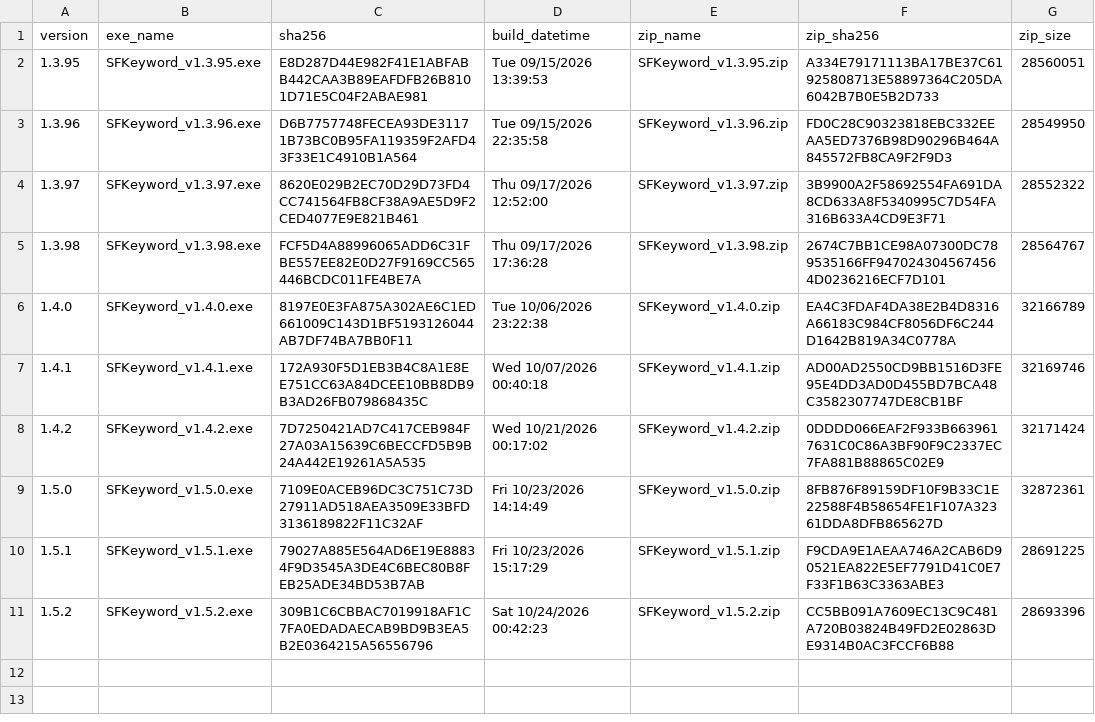
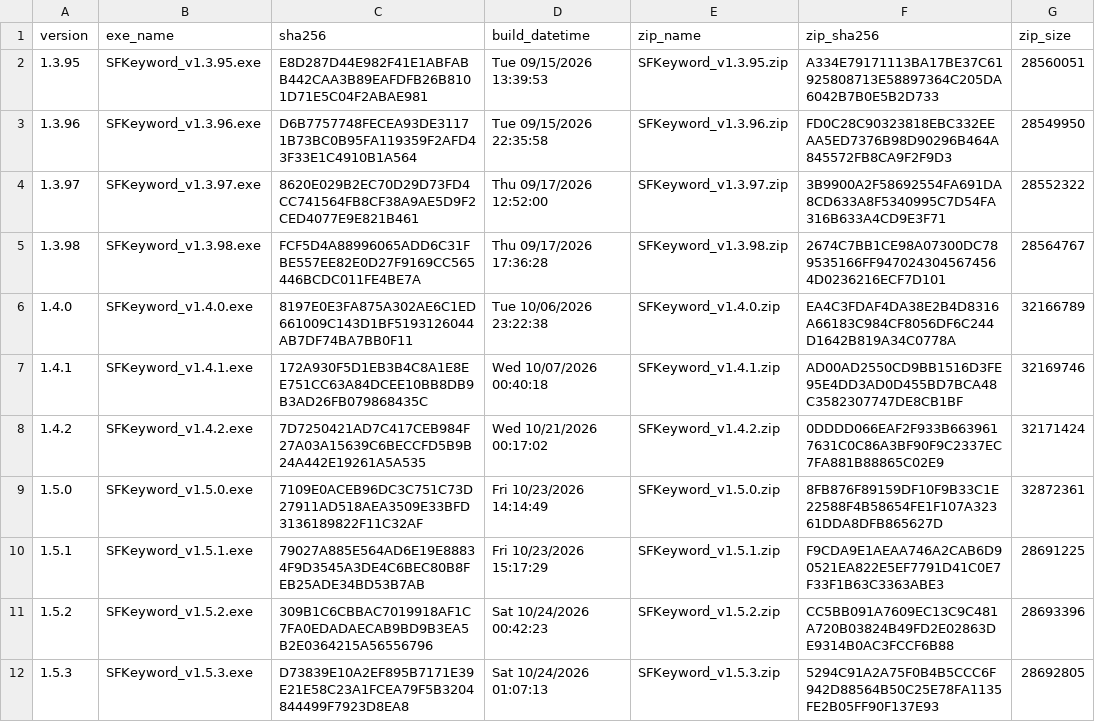
Before and after one commit to noryxel/sfbot-control, a CSV file: docs/release_history.csv, drawn as a sheet; the diff names each change by its address in the sheet, - before the commit and + after, or states it on an @@ line.

Commit message:
release: v1.5.3

```diff
--- a/docs/release_history.csv
+++ b/docs/release_history.csv
+row 12: 1.5.3 | SFKeyword_v1.5.3.exe | D73839E10A2EF895B7171E39E21E58C23A1FCEA79F5B3204844499F7923D8EA8 | Sat 10/24/2026 01:07:13 | SFKeyword_v1.5.3.zip | 5294C91A2A75F0B4B5CCC6F942D88564B50C25E78FA1135FE2B05FF90F137E93 | 28692805
```
Also changed, not shown: 1 other file.
